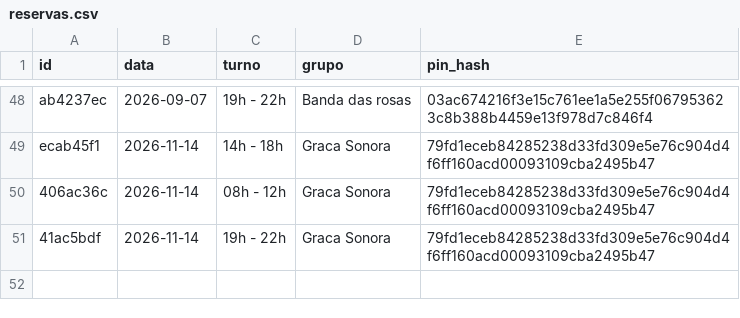
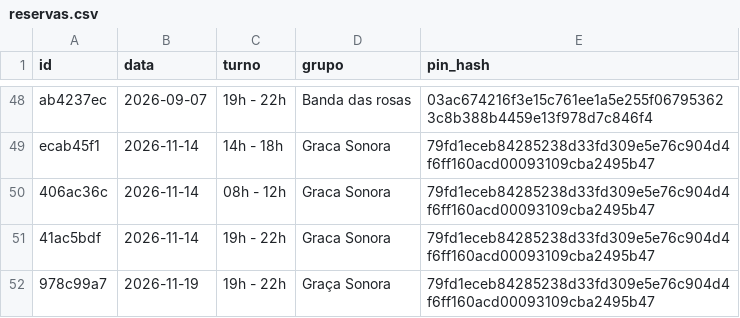
Before and after one commit to marcusandre-bot/reserva-sala-ensaios, a CSV file: reservas.csv, drawn as a sheet; only a part is shown, gaps mark what is left out; the diff names each change by its address in the sheet, - before the commit and + after, or states it on an @@ line.

Commit message:
Atualiza reservas.csv

```diff
--- a/reservas.csv
+++ b/reservas.csv
+row 52: 978c99a7 | 2026-11-19 | 19h - 22h | Graça Sonora | 79fd1eceb84285238d33fd309e5e76c904d4f6ff160acd00093109cba2495b47
```
